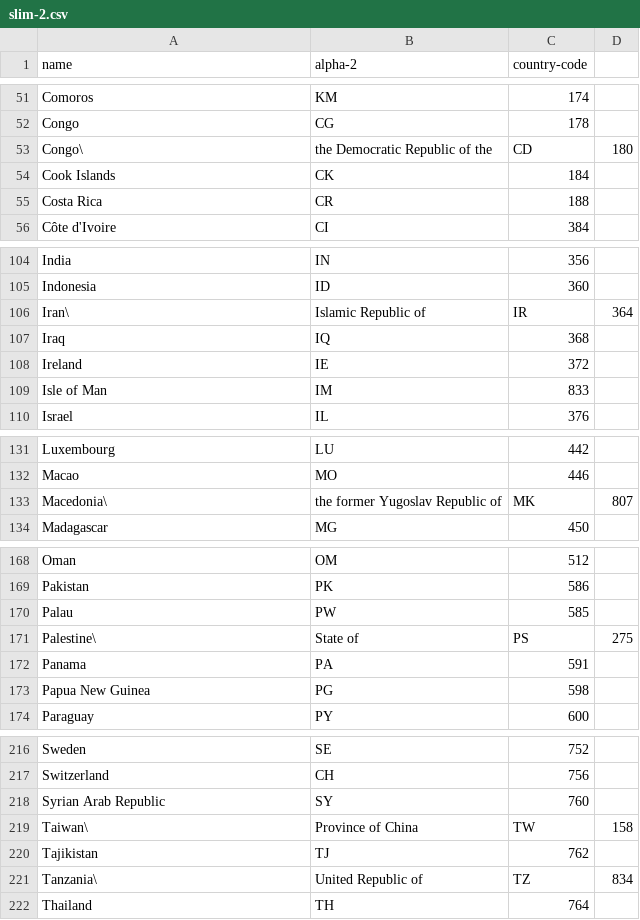
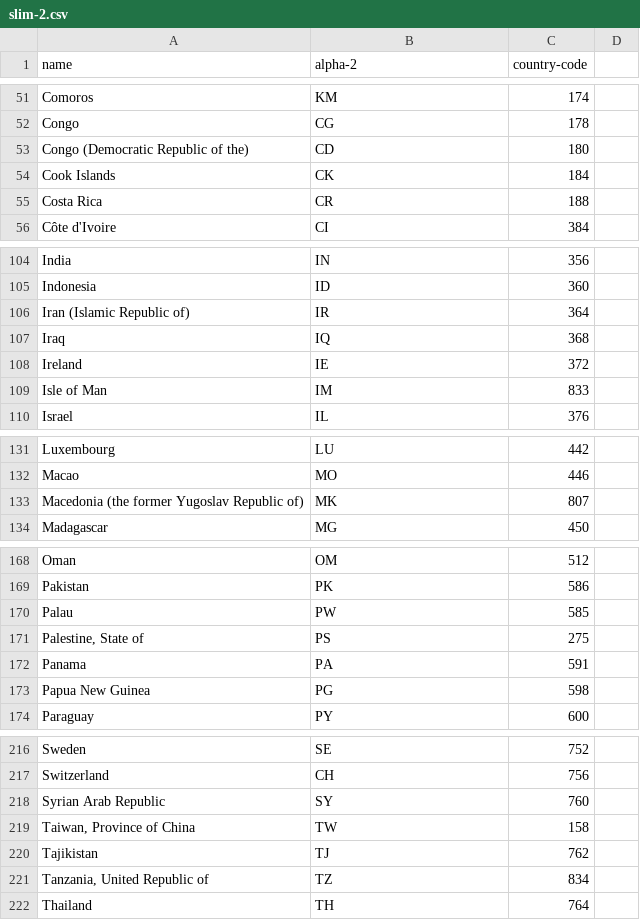
Before and after one commit to lukes/ISO-3166-Countries-with-Regional-Codes, a CSV file: slim-2/slim-2.csv, drawn as a sheet; only a part is shown, gaps mark what is left out; the diff covers the shown part only.

```diff
--- a/slim-2/slim-2.csv
+++ b/slim-2/slim-2.csv
@@ -52,3 +52,3 @@ Comoros,KM,174
 Congo,CG,178
-Congo\, the Democratic Republic of the,CD,180
+Congo (Democratic Republic of the),CD,180
 Cook Islands,CK,184
@@ -105,3 +105,3 @@ India,IN,356
 Indonesia,ID,360
-Iran\, Islamic Republic of,IR,364
+Iran (Islamic Republic of),IR,364
 Iraq,IQ,368
@@ -132,3 +132,3 @@ Luxembourg,LU,442
 Macao,MO,446
-Macedonia\, the former Yugoslav Republic of,MK,807
+Macedonia (the former Yugoslav Republic of),MK,807
 Madagascar,MG,450
@@ -170,3 +170,3 @@ Pakistan,PK,586
 Palau,PW,585
-Palestine\, State of,PS,275
+"Palestine, State of",PS,275
 Panama,PA,591
@@ -218,5 +218,5 @@ Switzerland,CH,756
 Syrian Arab Republic,SY,760
-Taiwan\, Province of China,TW,158
+"Taiwan, Province of China",TW,158
 Tajikistan,TJ,762
-Tanzania\, United Republic of,TZ,834
+"Tanzania, United Republic of",TZ,834
 Thailand,TH,764
```
Also changed, not shown: 10 added rows, 10 removed rows and 4 edited cells elsewhere in this file, slim-3/slim-3.csv, 7 other files.
